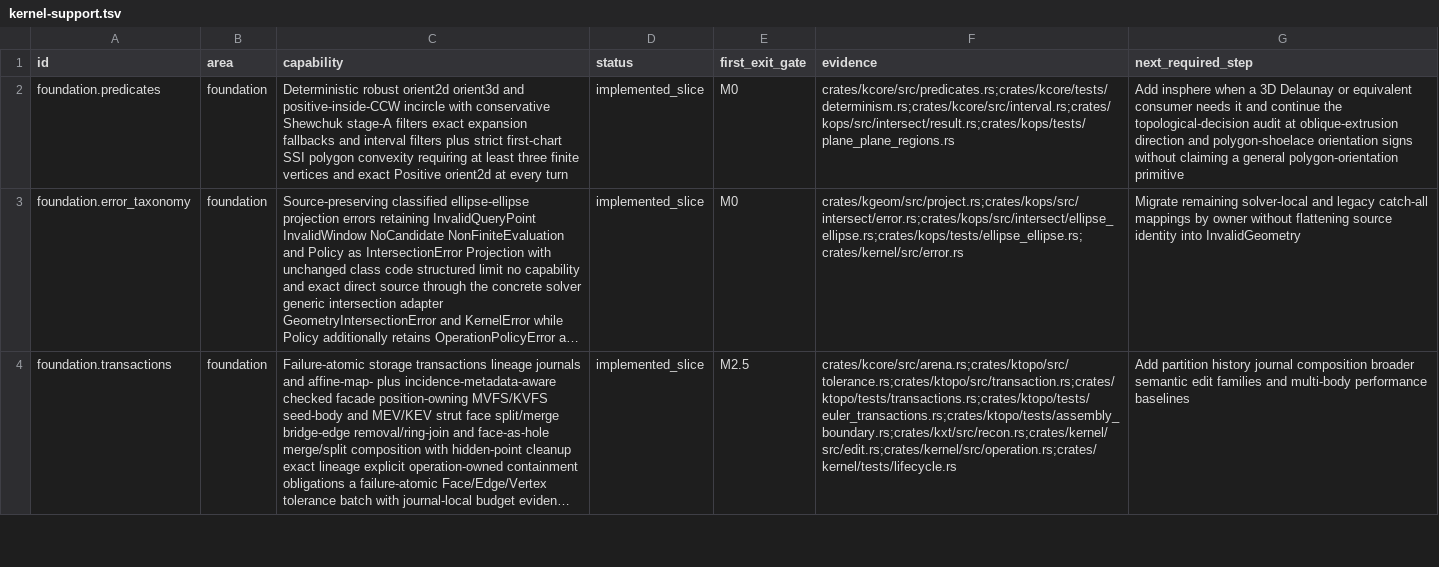
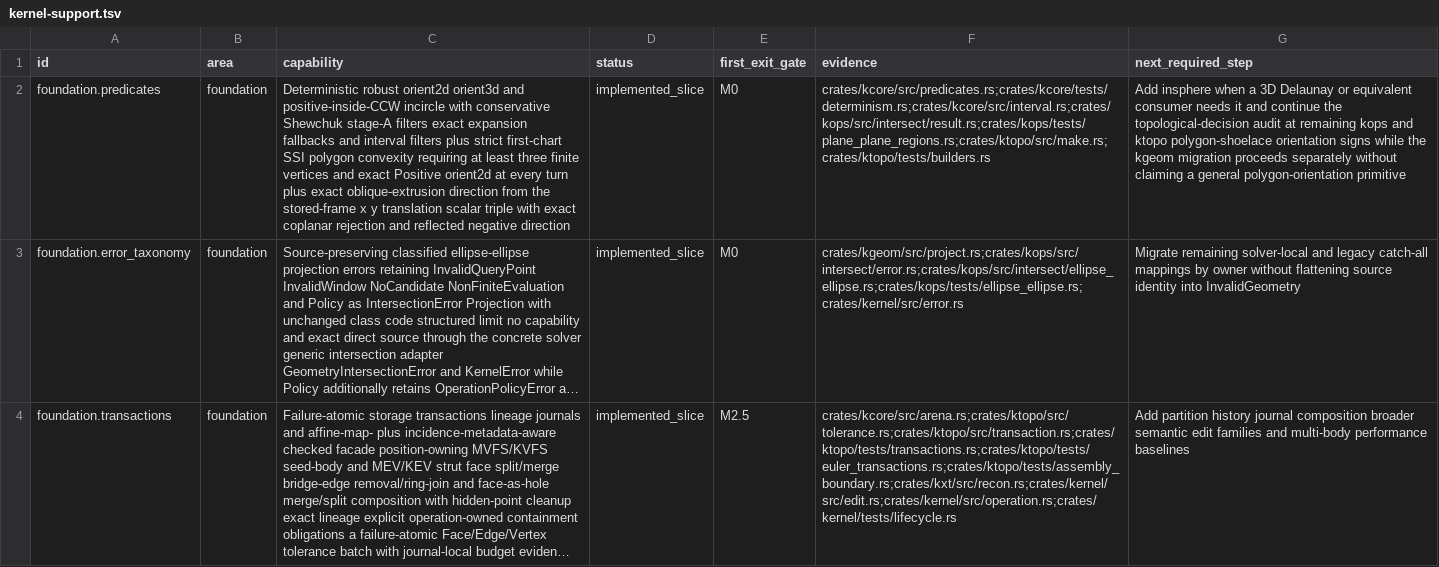
Before and after one commit to josephbajor/geocore, a TSV file: docs/kernel-support.tsv, drawn as a sheet; only a part is shown; long unchanged cells end in …; the diff covers the shown part only; the diff names each change by its address in the sheet, - before the commit and + after, or states it on an @@ line.

Commit message:
Document exact extrusion direction decisions

```diff
--- a/docs/kernel-support.tsv
+++ b/docs/kernel-support.tsv
-C2 (capability): …every turn
+C2 (capability): …every turn plus exact oblique-extrusion direction from the stored-frame x y translation scalar triple with exact coplanar rejection and reflected negative direction
-F2 (evidence): crates/kcore/src/predicates.rs;crates/kcore/tests/determinism.rs;crates/kcore/src/interval.rs;crates/kops/src/intersect/result.rs;crates/kops/tests/plane_plane_regions.rs
+F2 (evidence): crates/kcore/src/predicates.rs;crates/kcore/tests/determinism.rs;crates/kcore/src/interval.rs;crates/kops/src/intersect/result.rs;crates/kops/tests/plane_plane_regions.rs;crates/ktopo/src/make.rs;crates/ktopo/tests/builders.rs
-G2 (next_required_step): …audit at oblique-extrusion direction and polygon-shoelace orientation signs without claiming…
+G2 (next_required_step): …audit at remaining kops and ktopo polygon-shoelace orientation signs while the kgeom migration proceeds separately without claiming…
```
Also changed, not shown: 1 edited cell elsewhere in this file, 4 other files.
